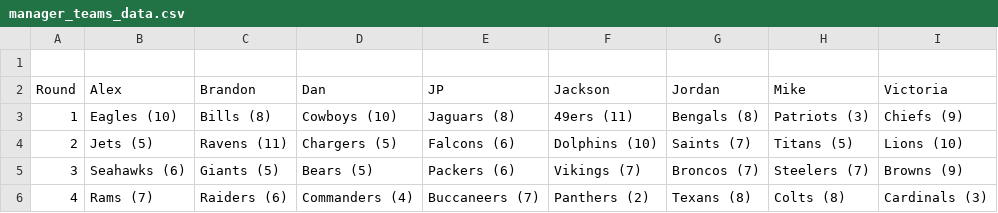
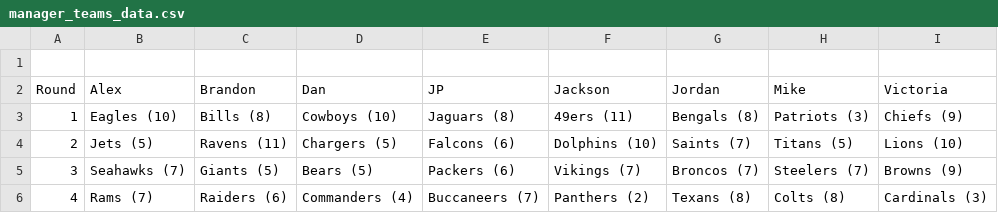
Before and after one commit to jp-wright/picks_pool_streamlit, a CSV file: data/output/email_tables/manager_teams_data.csv, drawn as a sheet.

```diff
--- a/data/output/email_tables/manager_teams_data.csv
+++ b/data/output/email_tables/manager_teams_data.csv
@@ -4,3 +4,3 @@ Round,Alex,Brandon,Dan,JP,Jackson,Jordan,Mike,Victoria
 2,Jets (5),Ravens (11),Chargers (5),Falcons (6),Dolphins (10),Saints (7),Titans (5),Lions (10)
-3,Seahawks (6),Giants (5),Bears (5),Packers (6),Vikings (7),Broncos (7),Steelers (7),Browns (9)
+3,Seahawks (7),Giants (5),Bears (5),Packers (6),Vikings (7),Broncos (7),Steelers (7),Browns (9)
 4,Rams (7),Raiders (6),Commanders (4),Buccaneers (7),Panthers (2),Texans (8),Colts (8),Cardinals (3)
```
Also changed, not shown: data/output/email_tables/best_worst_picks_data.csv, data/output/email_tables/career_data.csv, 7 other files.
